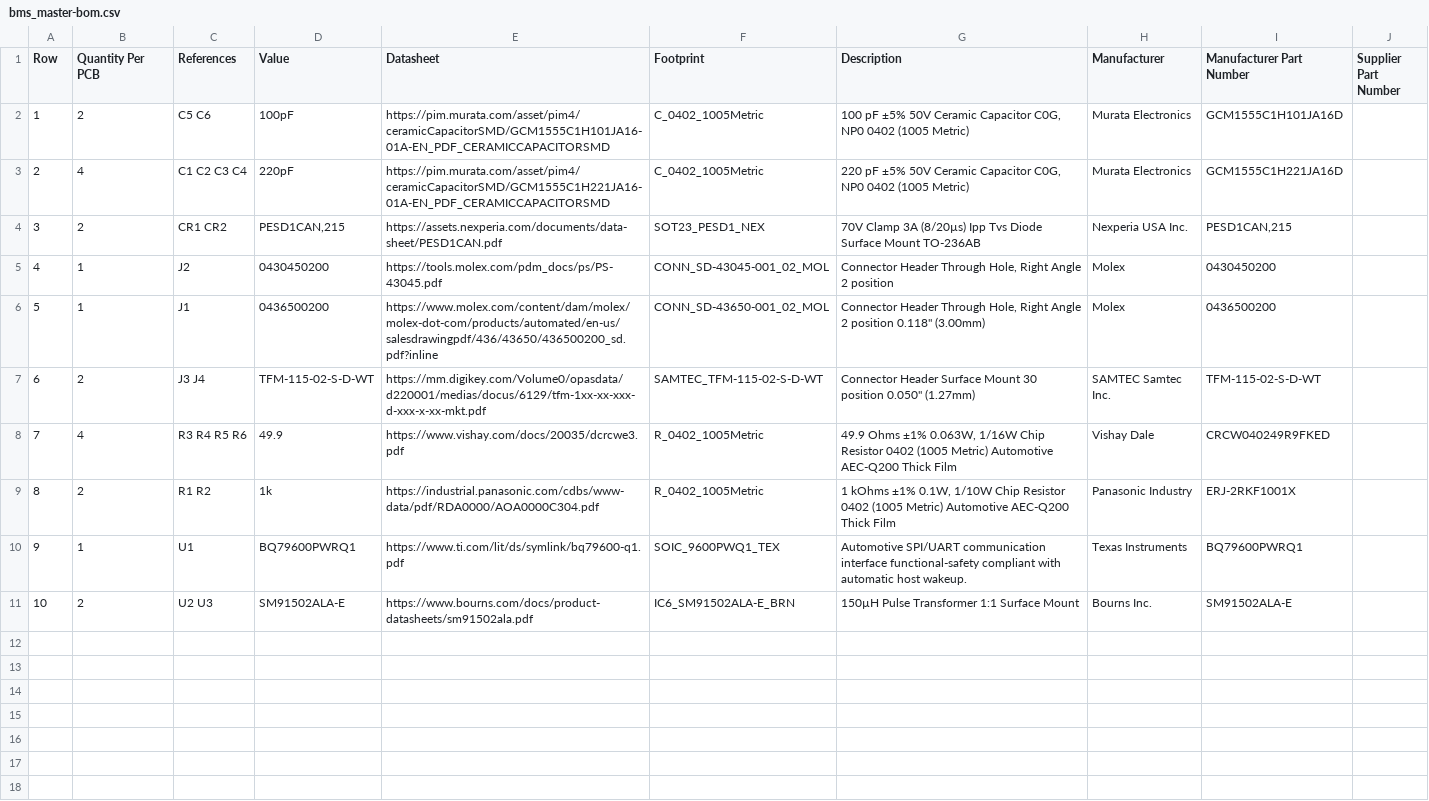
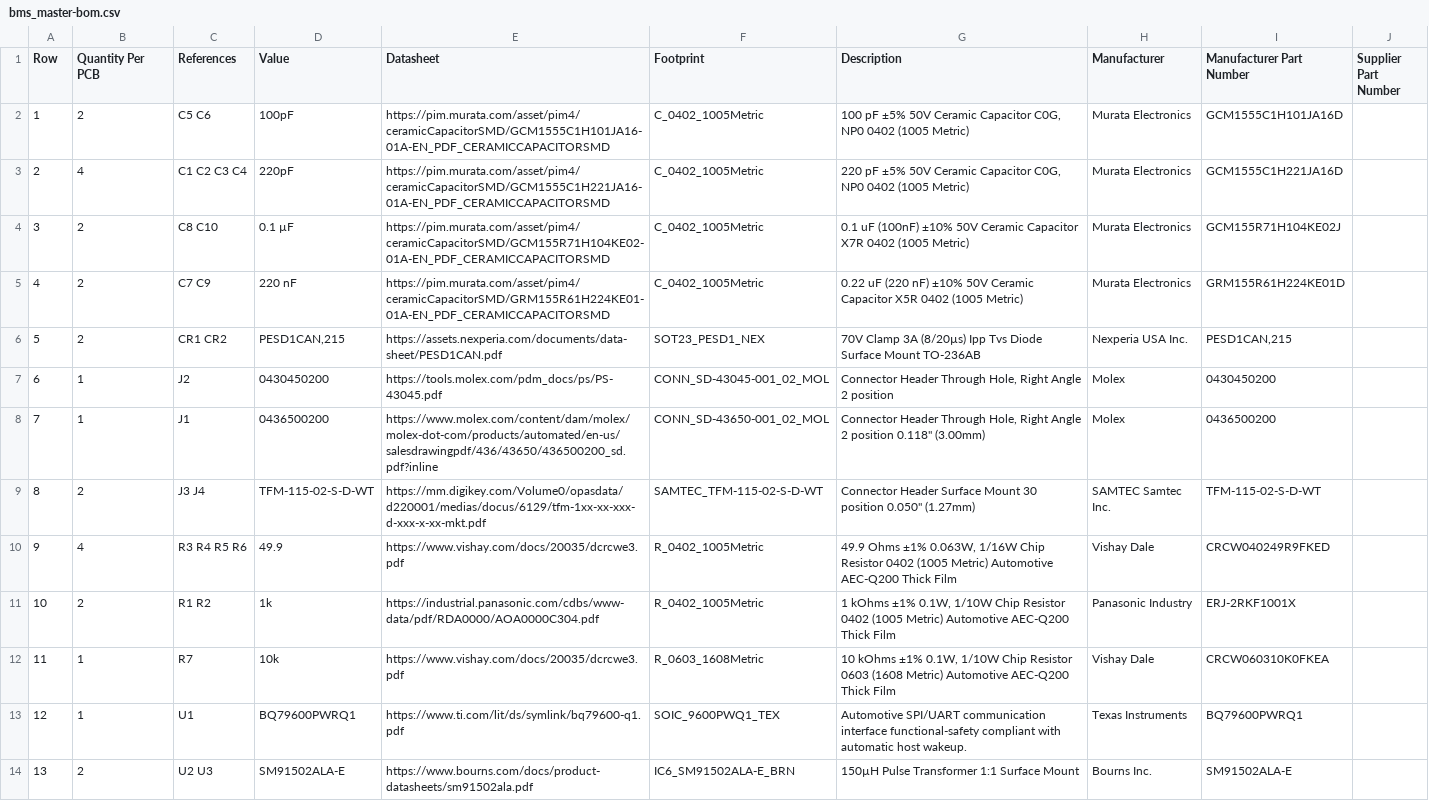
Before and after one commit to BDMPowertrain/bms_master, a CSV file: Manufacturing/Assembly/bms_master-bom.csv, drawn as a sheet; addresses are those after the commit; the diff names each change by its address in the sheet, - before the commit and + after, or states it on an @@ line.

```diff
--- a/Manufacturing/Assembly/bms_master-bom.csv
+++ b/Manufacturing/Assembly/bms_master-bom.csv
+row 4: 3 | 2 | C8 C10 | 0.1 µF | https://pim.murata.com/asset/pim4/ceramicCapacitorSMD/GCM155R71H104KE02-01A-EN_PDF_CERAMICCAPACITORSMD | C_0402_1005Metric | 0.1 uF (100nF) ±10% 50V Ceramic Capacitor X7R 0402 (1005 Metric) | Murata Electronics | GCM155R71H104KE02J
+row 5: 4 | 2 | C7 C9 | 220 nF | https://pim.murata.com/asset/pim4/ceramicCapacitorSMD/GRM155R61H224KE01-01A-EN_PDF_CERAMICCAPACITORSMD | C_0402_1005Metric | 0.22 uF (220 nF) ±10% 50V Ceramic Capacitor X5R 0402 (1005 Metric) | Murata Electronics | GRM155R61H224KE01D
@@ column A (Row) renumbered from row 6 down @@
+row 12: 11 | 1 | R7 | 10k | https://www.vishay.com/docs/20035/dcrcwe3.pdf | R_0603_1608Metric | 10 kOhms ±1% 0.1W, 1/10W Chip Resistor 0603 (1608 Metric) Automotive AEC-Q200 Thick Film | Vishay Dale | CRCW060310K0FKEA
```
Also changed, not shown: 10 other files.
